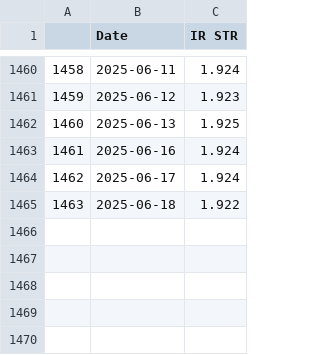
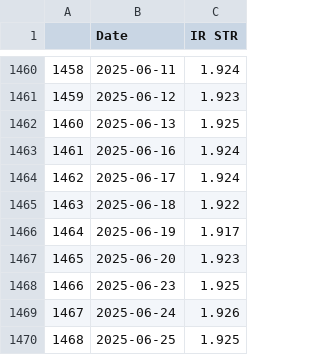
Before and after one commit to TRAVEL-GVM/Data, a CSV file: Data/Market Risk/df_ir_str.csv, drawn as a sheet; only a part is shown, gaps mark what is left out; the diff names each change by its address in the sheet, - before the commit and + after, or states it on an @@ line.

```diff
--- a/Data/Market Risk/df_ir_str.csv
+++ b/Data/Market Risk/df_ir_str.csv
+row 1466: 1464 | 2025-06-19 | 1.917
+row 1467: 1465 | 2025-06-20 | 1.923
+row 1468: 1466 | 2025-06-23 | 1.925
+row 1469: 1467 | 2025-06-24 | 1.926
+row 1470: 1468 | 2025-06-25 | 1.925
```
Also changed, not shown: Data/Market Risk/df_aux_cppi.csv, Data/Market Risk/df_benchmarks.csv, 3 other files.
